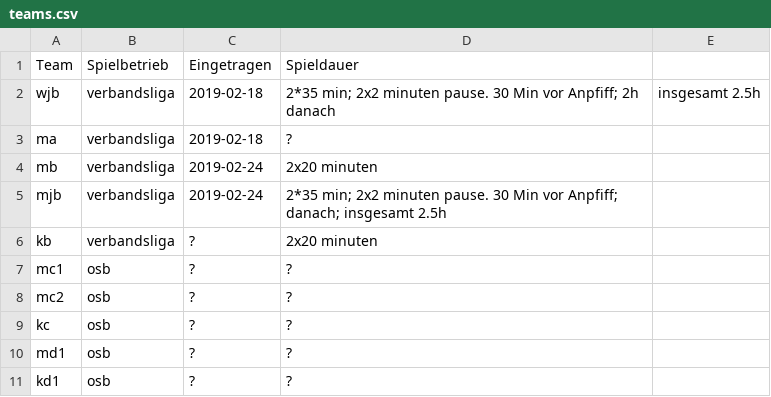
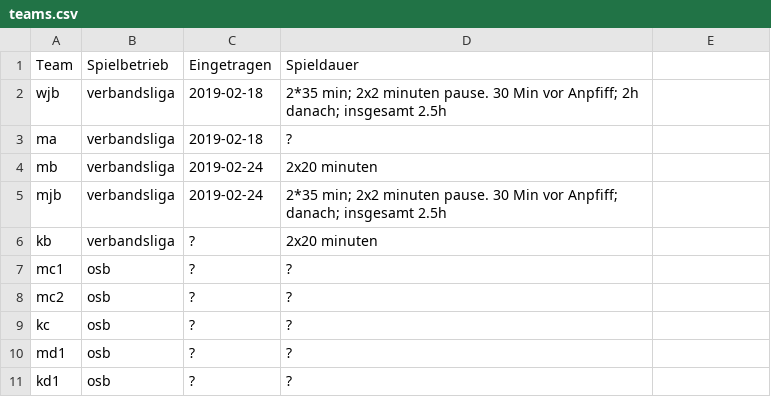
Before and after one commit to feldsaison/ka_feldsaison_2019, a CSV file: teams.csv, drawn as a sheet.

Commit message:
Update teams.csv

```diff
--- a/teams.csv
+++ b/teams.csv
@@ -1,3 +1,3 @@
 Team, Spielbetrieb, Eingetragen, Spieldauer
-wjb,verbandsliga, 2019-02-18,  2*35 min; 2x2 minuten pause. 30 Min vor Anpfiff; 2h danach, insgesamt 2.5h
+wjb,verbandsliga, 2019-02-18,  2*35 min; 2x2 minuten pause. 30 Min vor Anpfiff; 2h danach; insgesamt 2.5h
 ma,verbandsliga, 2019-02-18, ?
```
